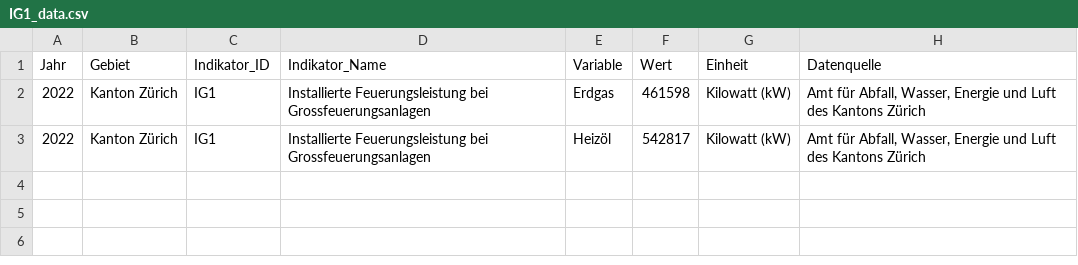
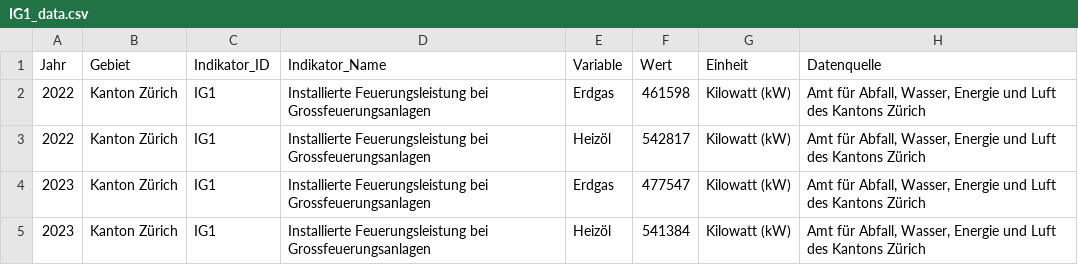
Before and after one commit to statistikZH/decarb_monitoring, a CSV file: output/IG1_data.csv, drawn as a sheet; the diff names each change by its address in the sheet, - before the commit and + after, or states it on an @@ line.

Commit message:
IG1: update with data 2023

```diff
--- a/output/IG1_data.csv
+++ b/output/IG1_data.csv
+row 4: 2023 | Kanton Zürich | IG1 | Installierte Feuerungsleistung bei Grossfeuerungsanlagen | Erdgas | 477547 | Kilowatt (kW) | Amt für Abfall, Wasser, Energie und Luft des Kantons Zürich
+row 5: 2023 | Kanton Zürich | IG1 | Installierte Feuerungsleistung bei Grossfeuerungsanlagen | Heizöl | 541384 | Kilowatt (kW) | Amt für Abfall, Wasser, Energie und Luft des Kantons Zürich
```
